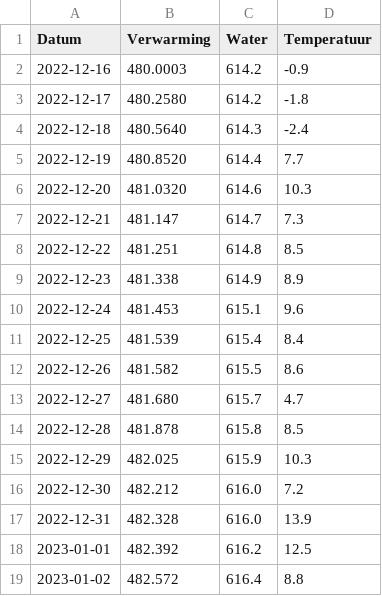
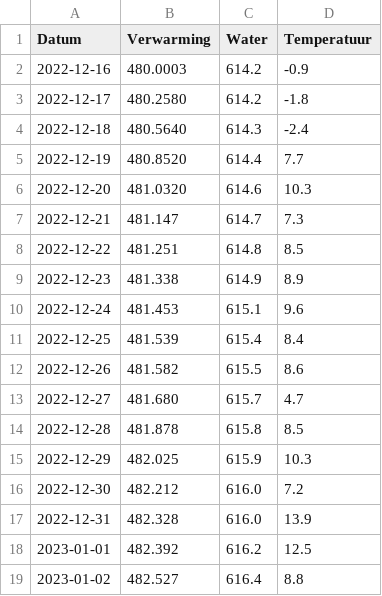
Before and after one commit to joey-van-alphen2/dashboard, a CSV file: df1.csv, drawn as a sheet.

Commit message:
Update df1.csv

```diff
--- a/df1.csv
+++ b/df1.csv
@@ -18,2 +18,2 @@ Datum,Verwarming,Water,Temperatuur
 2023-01-01,482.392,616.2,12.5
-2023-01-02,482.572,616.4,8.8
+2023-01-02,482.527,616.4,8.8
```
